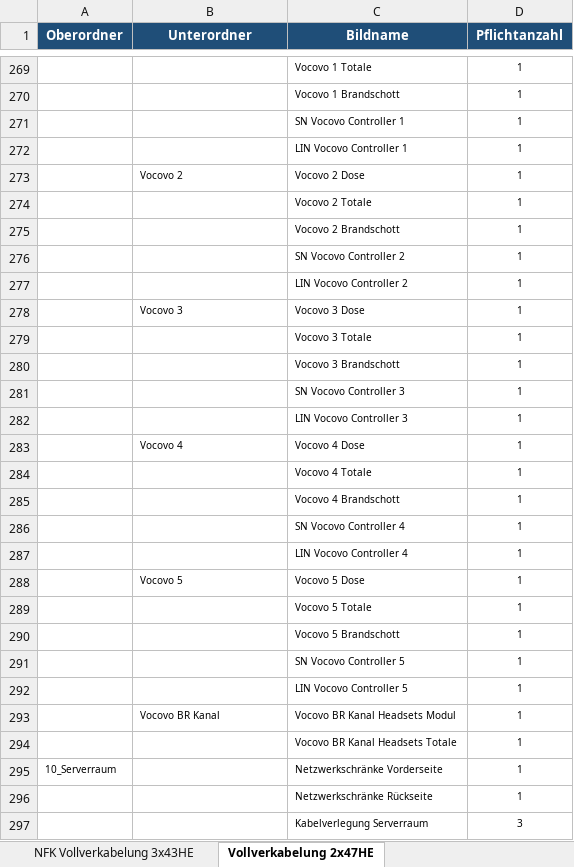
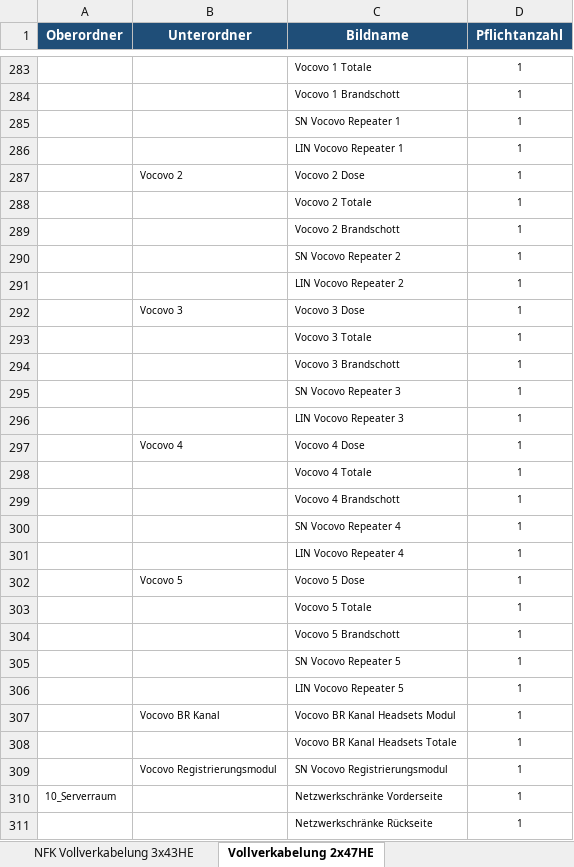
Before and after one commit to Michawdw/nfk-doku, an Excel workbook: assets/templates.xlsx, sheet Vollverkabelung 2x47HE, drawn as a sheet; only a part is shown, gaps mark what is left out; the shorter side is filled out with more unchanged rows; values as stored, in another font and other column widths than the file's, no borders; addresses are those after the commit; the diff covers the shown part only; the diff names each change by its address in the sheet, - before the commit and + after, or states it on an @@ line.

```diff
--- a/assets/templates.xlsx (sheet Vollverkabelung 2x47HE)
+++ b/assets/templates.xlsx (sheet Vollverkabelung 2x47HE)
-C285 (Bildname): SN Vocovo Controller 1
+C285 (Bildname): SN Vocovo Repeater 1
-C286 (Bildname): LIN Vocovo Controller 1
+C286 (Bildname): LIN Vocovo Repeater 1
-C290 (Bildname): SN Vocovo Controller 2
+C290 (Bildname): SN Vocovo Repeater 2
-C291 (Bildname): LIN Vocovo Controller 2
+C291 (Bildname): LIN Vocovo Repeater 2
-C295 (Bildname): SN Vocovo Controller 3
+C295 (Bildname): SN Vocovo Repeater 3
-C296 (Bildname): LIN Vocovo Controller 3
+C296 (Bildname): LIN Vocovo Repeater 3
-C300 (Bildname): SN Vocovo Controller 4
+C300 (Bildname): SN Vocovo Repeater 4
-C301 (Bildname): LIN Vocovo Controller 4
+C301 (Bildname): LIN Vocovo Repeater 4
-C305 (Bildname): SN Vocovo Controller 5
+C305 (Bildname): SN Vocovo Repeater 5
-C306 (Bildname): LIN Vocovo Controller 5
+C306 (Bildname): LIN Vocovo Repeater 5
+row 309:  | Vocovo Registrierungsmodul | SN Vocovo Registrierungsmodul | 1
```
Also changed, not shown: 15 added rows, 8 removed rows and 3 edited cells elsewhere in this sheet, sheet NFK Vollverkabelung 3x43HE, 8 other files.
